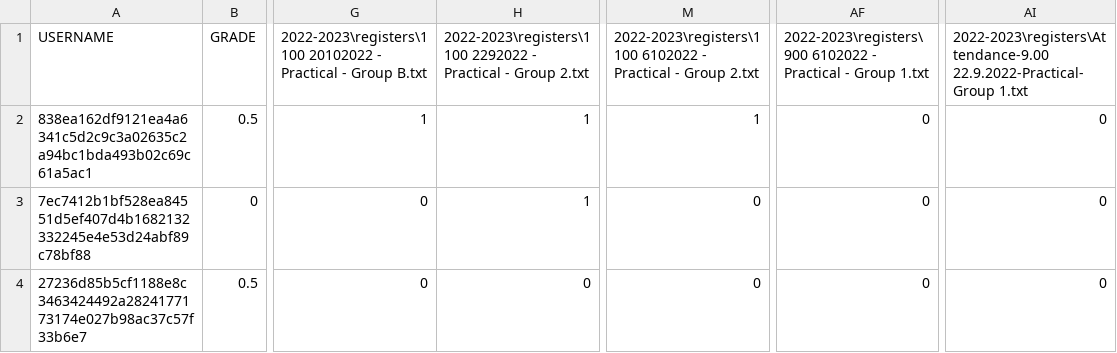
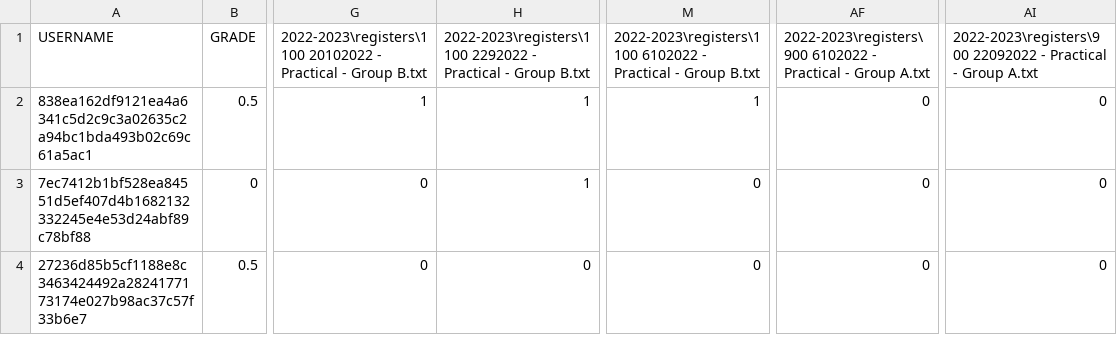
Before and after one commit to ChrisAcornleyPhD/CAP512Data, a CSV file: GradeReport2022.2023.csv, drawn as a sheet; only a part is shown, gaps mark what is left out; the diff names each change by its address in the sheet, - before the commit and + after, or states it on an @@ line.

Commit message:
Edited Column names to keep same standard

```diff
--- a/GradeReport2022.2023.csv
+++ b/GradeReport2022.2023.csv
-H1: …- Group 2.txt
+H1: …- Group B.txt
-M1: …- Group 2.txt
+M1: …- Group B.txt
-AF1: …- Group 1.txt
+AF1: …- Group A.txt
-AI1: 2022-2023\registers\Attendance-9.00 22.9.2022-Practical-Group 1.txt
+AI1: 2022-2023\registers\900 22092022 - Practical - Group A.txt
```
